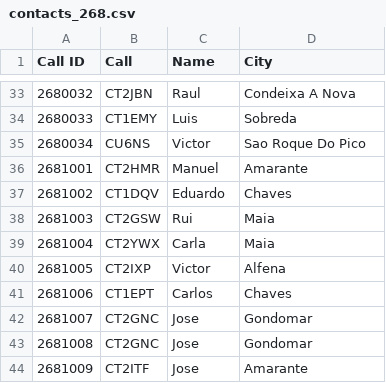
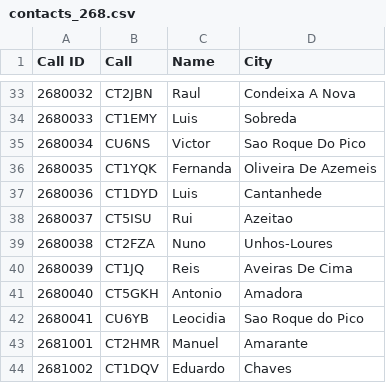
Before and after one commit to pjao/md380tools-PT, a CSV file: contacts_268.csv, drawn as a sheet; only a part is shown, gaps mark what is left out; the shorter side is filled out with more unchanged rows; the diff names each change by its address in the sheet, - before the commit and + after, or states it on an @@ line.

```diff
--- a/contacts_268.csv
+++ b/contacts_268.csv
+row 36: 2680035 | CT1YQK | Fernanda | Oliveira De Azemeis
+row 37: 2680036 | CT1DYD | Luis | Cantanhede
+row 38: 2680037 | CT5ISU | Rui | Azeitao
+row 39: 2680038 | CT2FZA | Nuno | Unhos-Loures
+row 40: 2680039 | CT1JQ | Reis | Aveiras De Cima
+row 41: 2680040 | CT5GKH | Antonio | Amadora
+row 42: 2680041 | CU6YB | Leocidia | Sao Roque do Pico
```
Also changed, not shown: 1 other file.
